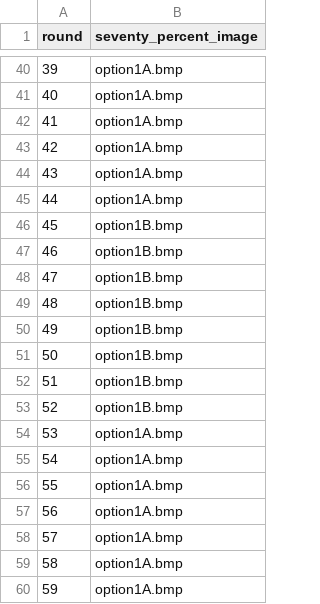
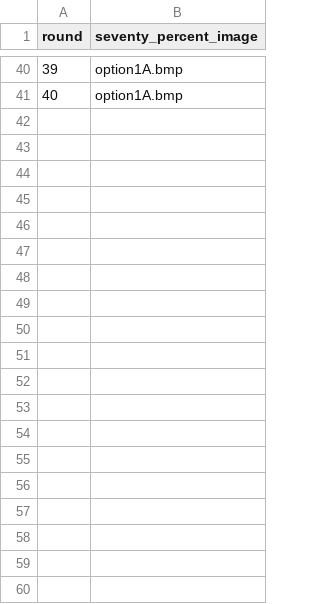
Before and after one commit to sohaamir/sit_online_botex, a CSV file: reversal_sequence.csv, drawn as a sheet; only a part is shown, gaps mark what is left out; the diff covers the shown part only.

```diff
--- a/reversal_sequence.csv
+++ b/reversal_sequence.csv
@@ -41,20 +41 @@ round,seventy_percent_image
 40,option1A.bmp
-41,option1A.bmp
-42,option1A.bmp
-43,option1A.bmp
-44,option1A.bmp
-45,option1B.bmp
-46,option1B.bmp
-47,option1B.bmp
-48,option1B.bmp
-49,option1B.bmp
-50,option1B.bmp
-51,option1B.bmp
-52,option1B.bmp
-53,option1A.bmp
-54,option1A.bmp
-55,option1A.bmp
-56,option1A.bmp
-57,option1A.bmp
-58,option1A.bmp
-59,option1A.bmp
```
Also changed, not shown: 21 removed rows elsewhere in this file, reward_sequence.csv, 3 other files.
